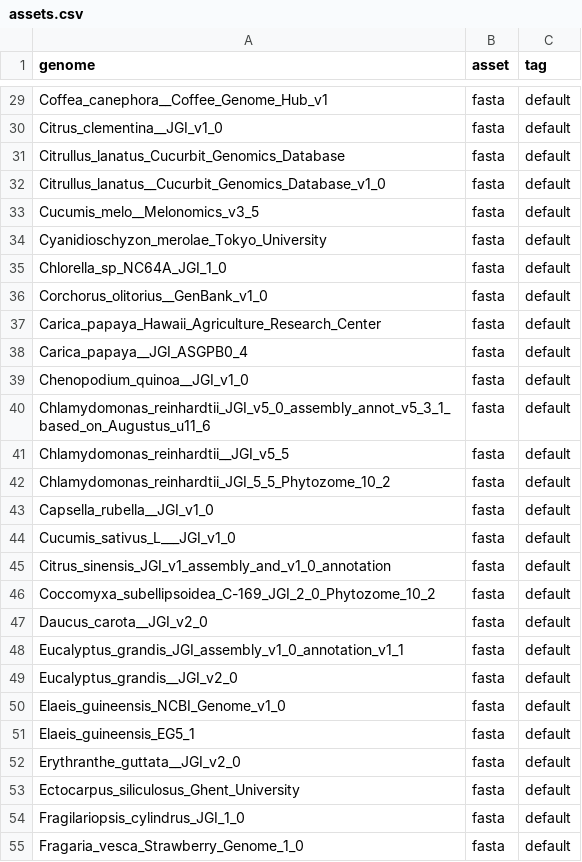
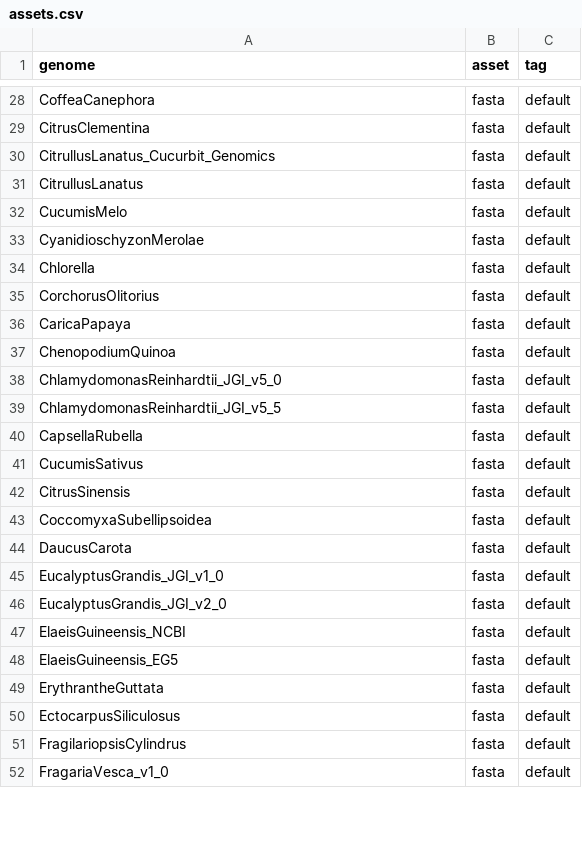
Before and after one commit to refgenie/plantref, a CSV file: asset_pep/assets.csv, drawn as a sheet; only a part is shown, gaps mark what is left out; removed rows and columns are numbered as before the commit, all else as after; the diff covers the shown part only; the diff names each change by its address in the sheet, - before the commit and + after, or states it on an @@ line.

```diff
--- a/asset_pep/assets.csv
+++ b/asset_pep/assets.csv
-A28 (genome): Coffea_canephora__Coffee_Genome_Hub_v1
+A28 (genome): CoffeaCanephora
-A29 (genome): Citrus_clementina__JGI_v1_0
+A29 (genome): CitrusClementina
-A30 (genome): Citrullus_lanatus_Cucurbit_Genomics_Database
+A30 (genome): CitrullusLanatus_Cucurbit_Genomics
-A31 (genome): Citrullus_lanatus__Cucurbit_Genomics_Database_v1_0
+A31 (genome): CitrullusLanatus
-A32 (genome): Cucumis_melo__Melonomics_v3_5
+A32 (genome): CucumisMelo
-A33 (genome): Cyanidioschyzon_merolae_Tokyo_University
+A33 (genome): CyanidioschyzonMerolae
-A34 (genome): Chlorella_sp_NC64A_JGI_1_0
+A34 (genome): Chlorella
-A35 (genome): Corchorus_olitorius__GenBank_v1_0
+A35 (genome): CorchorusOlitorius
-row 37: Carica_papaya_Hawaii_Agriculture_Research_Center | fasta | default
-A36 (genome): Carica_papaya__JGI_ASGPB0_4
+A36 (genome): CaricaPapaya
-A37 (genome): Chenopodium_quinoa__JGI_v1_0
+A37 (genome): ChenopodiumQuinoa
-row 40: Chlamydomonas_reinhardtii_JGI_v5_0_assembly_annot_v5_3_1_based_on_Augustus_u11_6 | fasta | default
-A38 (genome): Chlamydomonas_reinhardtii__JGI_v5_5
+A38 (genome): ChlamydomonasReinhardtii_JGI_v5_0
-A39 (genome): Chlamydomonas_reinhardtii_JGI_5_5_Phytozome_10_2
+A39 (genome): ChlamydomonasReinhardtii_JGI_v5_5
-A40 (genome): Capsella_rubella__JGI_v1_0
+A40 (genome): CapsellaRubella
-A41 (genome): Cucumis_sativus_L___JGI_v1_0
+A41 (genome): CucumisSativus
-A42 (genome): Citrus_sinensis_JGI_v1_assembly_and_v1_0_annotation
+A42 (genome): CitrusSinensis
-A43 (genome): Coccomyxa_subellipsoidea_C-169_JGI_2_0_Phytozome_10_2
+A43 (genome): CoccomyxaSubellipsoidea
-A44 (genome): Daucus_carota__JGI_v2_0
+A44 (genome): DaucusCarota
-A45 (genome): Eucalyptus_grandis_JGI_assembly_v1_0_annotation_v1_1
+A45 (genome): EucalyptusGrandis_JGI_v1_0
-A46 (genome): Eucalyptus_grandis__JGI_v2_0
+A46 (genome): EucalyptusGrandis_JGI_v2_0
-A47 (genome): Elaeis_guineensis_NCBI_Genome_v1_0
+A47 (genome): ElaeisGuineensis_NCBI
-A48 (genome): Elaeis_guineensis_EG5_1
+A48 (genome): ElaeisGuineensis_EG5
-A49 (genome): Erythranthe_guttata__JGI_v2_0
+A49 (genome): ErythrantheGuttata
-A50 (genome): Ectocarpus_siliculosus_Ghent_University
+A50 (genome): EctocarpusSiliculosus
-A51 (genome): Fragilariopsis_cylindrus_JGI_1_0
+A51 (genome): FragilariopsisCylindrus
-A52 (genome): Fragaria_vesca_Strawberry_Genome_1_0
+A52 (genome): FragariaVesca_v1_0
```
Also changed, not shown: 5 removed rows and 104 edited cells elsewhere in this file, asset_pep/genome_descriptions.csv, asset_pep/recipe_inputs.csv.
